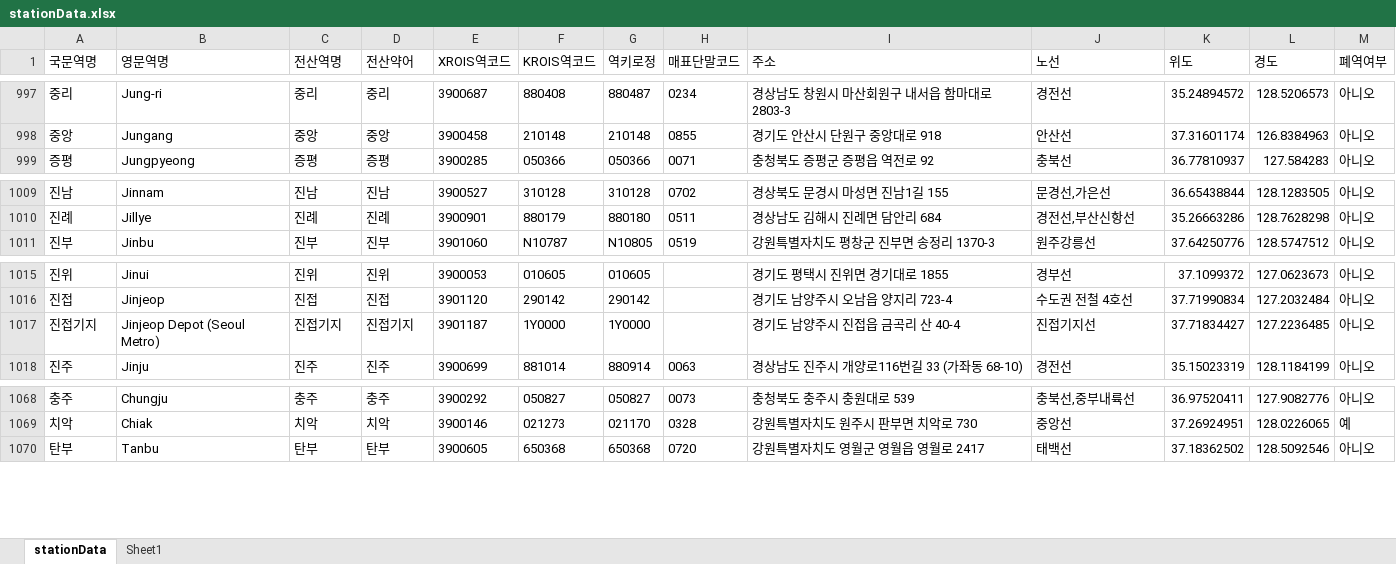
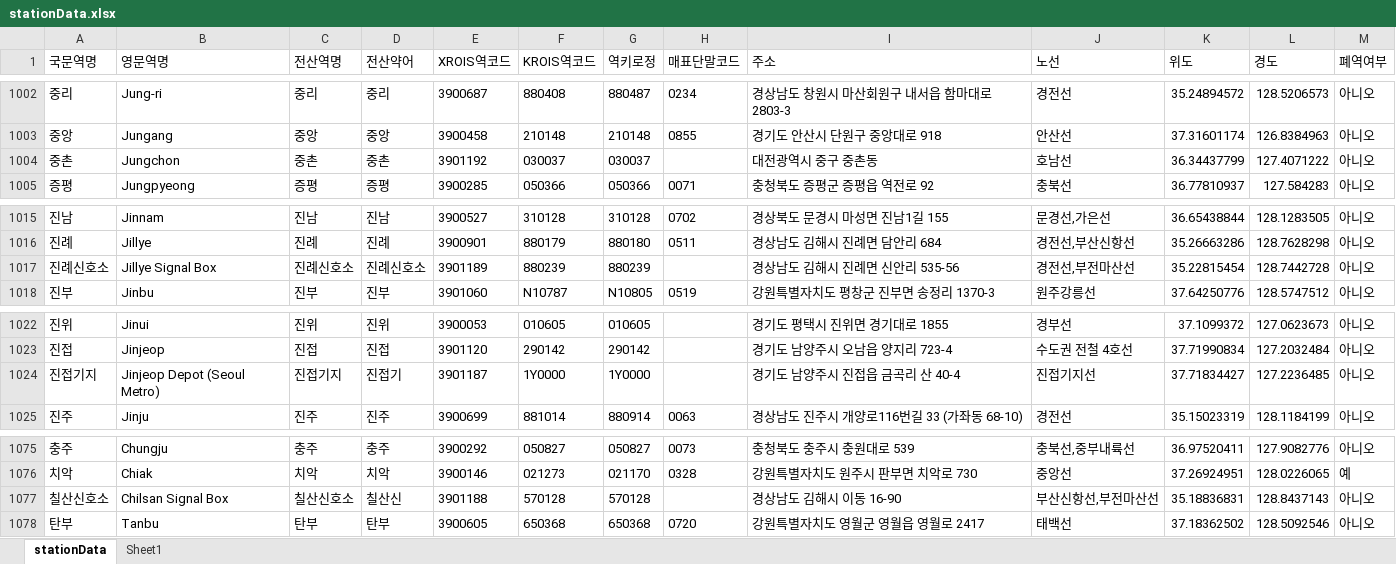
Before and after one commit to k0deh0lic/NXLogis-Station-Data, an Excel workbook: stationData.xlsx, sheet stationData, drawn as a sheet; only a part is shown, gaps mark what is left out; values as stored, in another font and other column widths than the file's, no borders; table styles not drawn; addresses are those after the commit; the diff covers the shown part only; the diff names each change by its address in the sheet, - before the commit and + after, or states it on an @@ line.

```diff
--- a/stationData.xlsx (sheet stationData)
+++ b/stationData.xlsx (sheet stationData)
+row 1004: 중촌 | Jungchon | 중촌 | 중촌 | 3901192 | 030037 | 030037 |  | 대전광역시 중구 중촌동 | 호남선 | 36.34437799 | 127.4071222 | 아니오
+row 1017: 진례신호소 | Jillye Signal Box | 진례신호소 | 진례신호소 | 3901189 | 880239 | 880239 |  | 경상남도 김해시 진례면 신안리 535-56 | 경전선,부전마산선 | 35.22815454 | 128.7442728 | 아니오
-D1024 (전산약어): 진접기지
+D1024 (전산약어): 진접기
+row 1077: 칠산신호소 | Chilsan Signal Box | 칠산신호소 | 칠산신 | 3901188 | 570128 | 570128 |  | 경상남도 김해시 이동 16-90 | 부산신항선,부전마산선 | 35.18836831 | 128.8437143 | 아니오
```
Also changed, not shown: 5 added rows elsewhere in this sheet, 1 other file.
